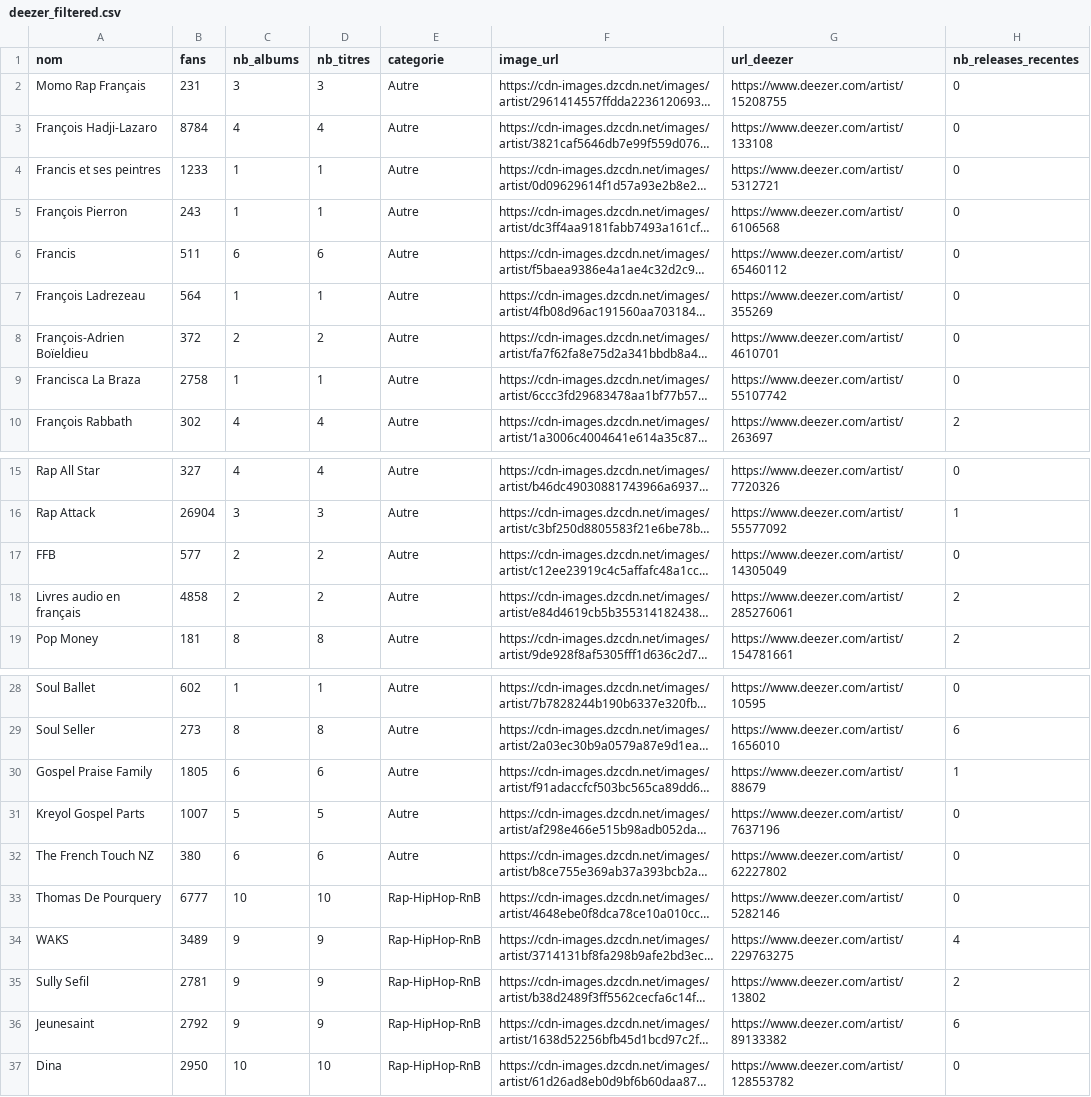
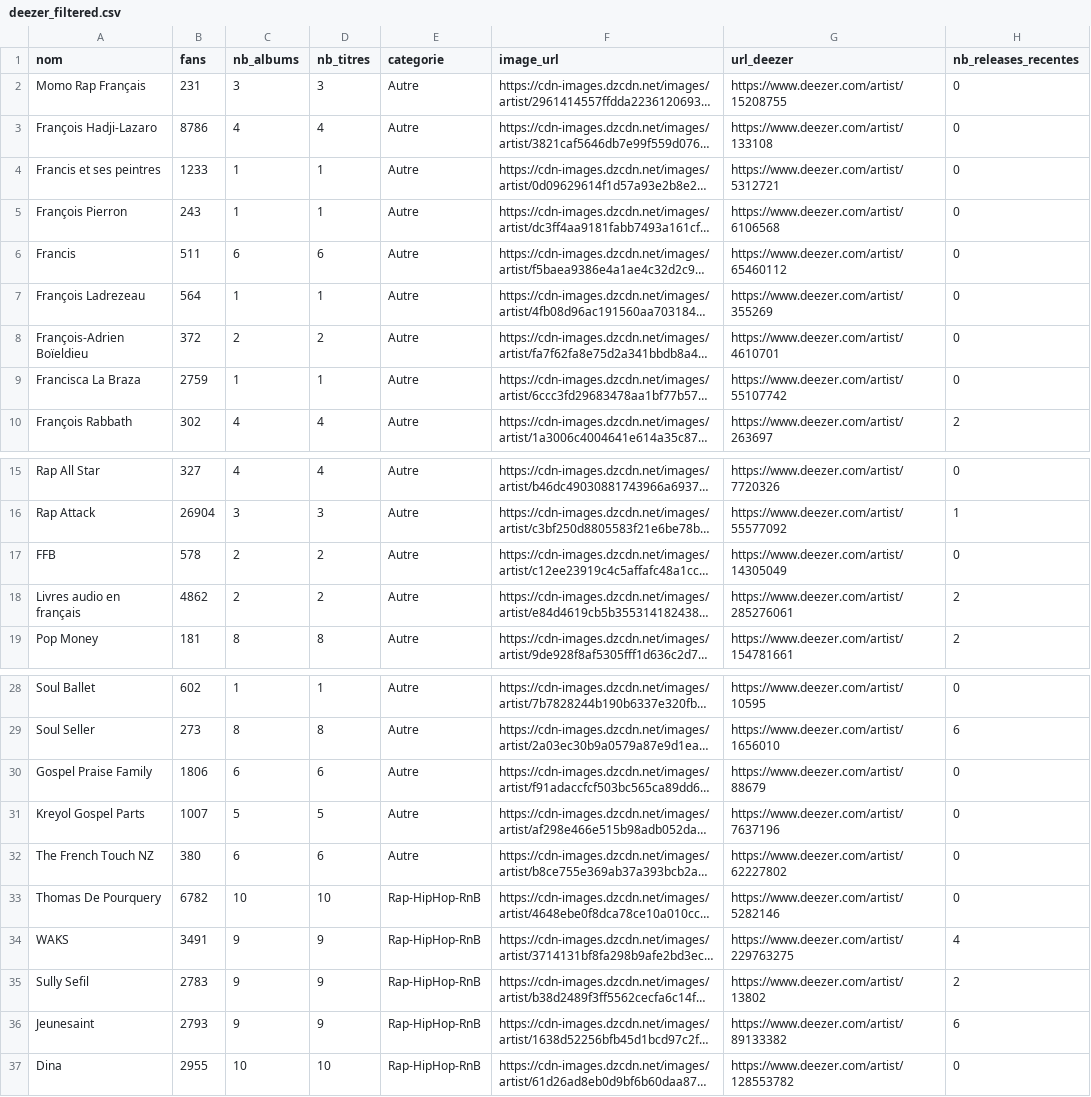
Before and after one commit to jennykarim45-ai/MusicTalentRadarv1, a CSV file: data/deezer_filtered.csv, drawn as a sheet; only a part is shown, gaps mark what is left out; long unchanged cells end in …; the diff names each change by its address in the sheet, - before the commit and + after, or states it on an @@ line.

```diff
--- a/data/deezer_filtered.csv
+++ b/data/deezer_filtered.csv
-B3 (fans): 8784
+B3 (fans): 8786
-B9 (fans): 2758
+B9 (fans): 2759
-B17 (fans): 577
+B17 (fans): 578
-B18 (fans): 4858
+B18 (fans): 4862
-B30 (fans): 1805
+B30 (fans): 1806
-H30 (nb_releases_recentes): 1
+H30 (nb_releases_recentes): 0
-B33 (fans): 6777
+B33 (fans): 6782
-B34 (fans): 3489
+B34 (fans): 3491
-B35 (fans): 2781
+B35 (fans): 2783
-B36 (fans): 2792
+B36 (fans): 2793
-B37 (fans): 2950
+B37 (fans): 2955
```
Also changed, not shown: data/predictions_ml.csv, 2 other files.
